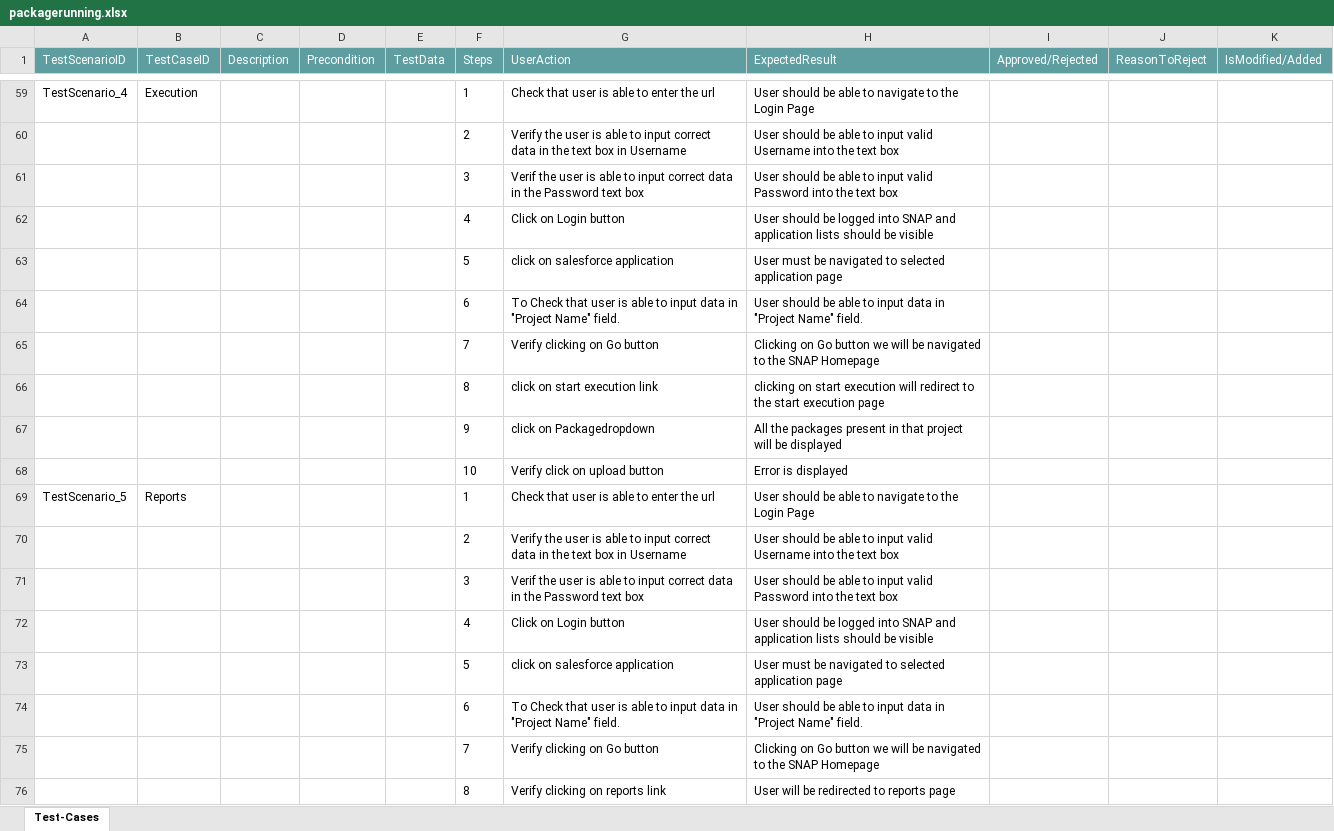
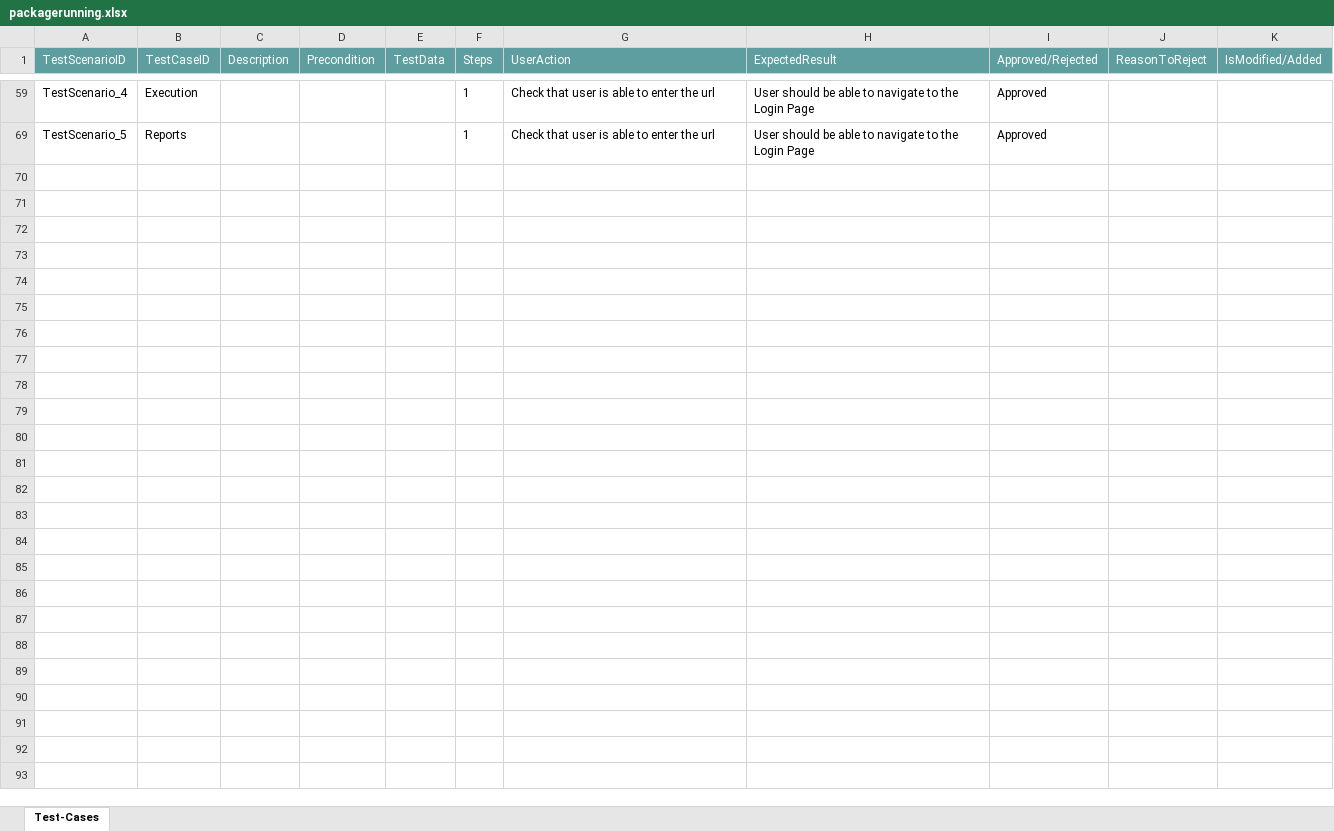
Before and after one commit to ShaikMohamedIrfan/NewURLProject, an Excel workbook: packagerunning.xlsx, sheet Test-Cases, drawn as a sheet; only a part is shown, gaps mark what is left out; values as stored, in another font and other column widths than the file's, no borders; table styles not drawn; the diff covers the shown part only; the diff names each change by its address in the sheet, - before the commit and + after, or states it on an @@ line.

Commit message:
Add files via upload

```diff
--- a/packagerunning.xlsx (sheet Test-Cases)
+++ b/packagerunning.xlsx (sheet Test-Cases)
-I59 (Approved/Rejected): (empty)
+I59 (Approved/Rejected): Approved
@@ row 60 hidden:  |  |  |  |  | 2 | Verify the user is able to input correct data in the text box in Username | User should be able to input valid Username into the text box @@
@@ row 61 hidden:  |  |  |  |  | 3 | Verif the user is able to input correct data in the Password text box | User should be able to input valid Password into the text box @@
@@ row 62 hidden:  |  |  |  |  | 4 | Click on Login button | User should be logged into SNAP and application lists should be visible @@
@@ row 63 hidden:  |  |  |  |  | 5 | click on salesforce application | User must be navigated to selected application page @@
@@ row 64 hidden:  |  |  |  |  | 6 | To Check that user is able to input data in "Project Name" field. | User should be able to input data in "Project Name" field. @@
@@ row 65 hidden:  |  |  |  |  | 7 | Verify clicking on Go button | Clicking on Go button we will be navigated to the SNAP Homepage @@
@@ row 66 hidden:  |  |  |  |  | 8 | click on start execution link | clicking on start execution will redirect to the start execution page @@
@@ row 67 hidden:  |  |  |  |  | 9 | click on Packagedropdown | All the packages present in that project will be displayed @@
@@ row 68 hidden:  |  |  |  |  | 10 | Verify click on upload button | Error is displayed @@
-I69 (Approved/Rejected): (empty)
+I69 (Approved/Rejected): Approved
@@ row 70 hidden:  |  |  |  |  | 2 | Verify the user is able to input correct data in the text box in Username | User should be able to input valid Username into the text box @@
@@ row 71 hidden:  |  |  |  |  | 3 | Verif the user is able to input correct data in the Password text box | User should be able to input valid Password into the text box @@
@@ row 72 hidden:  |  |  |  |  | 4 | Click on Login button | User should be logged into SNAP and application lists should be visible @@
@@ row 73 hidden:  |  |  |  |  | 5 | click on salesforce application | User must be navigated to selected application page @@
@@ row 74 hidden:  |  |  |  |  | 6 | To Check that user is able to input data in "Project Name" field. | User should be able to input data in "Project Name" field. @@
@@ row 75 hidden:  |  |  |  |  | 7 | Verify clicking on Go button | Clicking on Go button we will be navigated to the SNAP Homepage @@
@@ row 76 hidden:  |  |  |  |  | 8 | Verify clicking on reports link | User will be redirected to reports page @@
```
Also changed, not shown: 54 hidden or unhidden rows and 3 edited cells elsewhere in this sheet.
